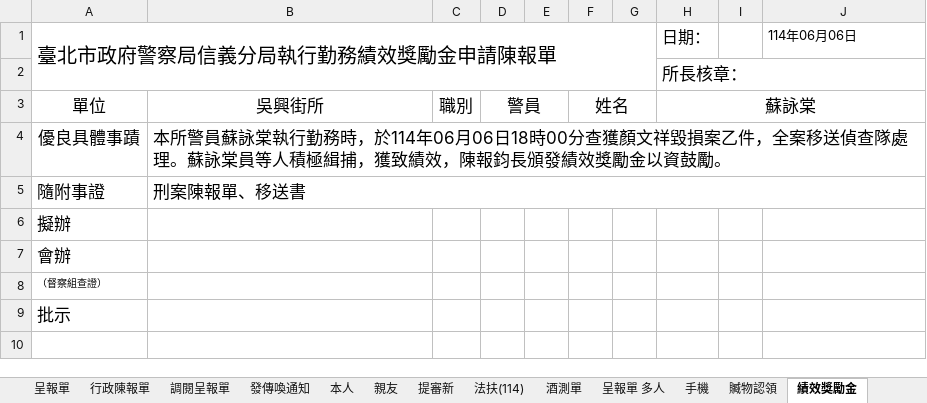
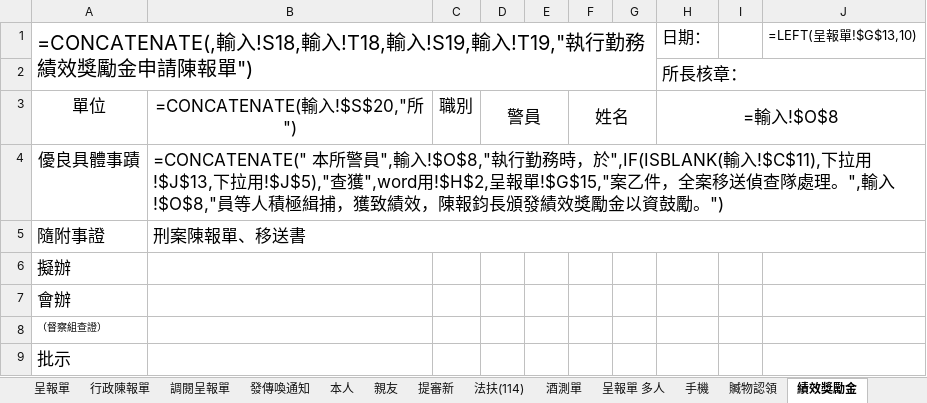
Before and after one commit to yungtang20/judicial2, an Excel workbook: 新套表.xlsm, sheet 績效獎勵金, drawn as a sheet; values as stored, in another font and other column widths than the file's, no borders; formulas without a stored value are shown as written; removed rows and columns are numbered as before the commit, all else as after; the diff names each change by its address in the sheet, - before the commit and + after, or states it on an @@ line.

```diff
--- a/新套表.xlsm (sheet 績效獎勵金)
+++ b/新套表.xlsm (sheet 績效獎勵金)
-row 1: 臺北市政府警察局信義分局執行勤務績效獎勵金申請陳報單 |  |  |  |  |  |  | 日期： |  | 114年06月06日
+row 1: =CONCATENATE(,輸入!S18,輸入!T18,輸入!S19,輸入!T19,"執行勤務績效獎勵金申請陳報單") |  |  |  |  |  |  | 日期： |  | =LEFT(呈報單!$G$13,10)
-B3: 吳興街所
+B3: =CONCATENATE(輸入!$S$20,"所")
-H3: 蘇詠棠
+H3: =輸入!$O$8
-B4: 本所警員蘇詠棠執行勤務時，於114年06月06日18時00分查獲顏文祥毀損案乙件，全案移送偵查隊處理。蘇詠棠員等人積極緝捕，獲致績效，陳報鈞長頒發績效獎勵金以資鼓勵。
+B4: =CONCATENATE(" 本所警員",輸入!$O$8,"執行勤務時，於",IF(ISBLANK(輸入!$C$11),下拉用!$J$13,下拉用!$J$5),"查獲",word用!$H$2,呈報單!$G$15,"案乙件，全案移送偵查隊處理。",輸入!$O$8,"員等人積極緝捕，獲致績效，陳報鈞長頒發績效獎勵金以資鼓勵。")
```
Also changed, not shown: sheet 涉嫌人筆錄, sheet 下拉用, sheet word用, sheet 呈報單 多人, sheet 證人筆錄, sheet 被害人筆錄, 14 more sheets, formulas that keep their value, hidden cells, charts or pictures, 1 other file.
